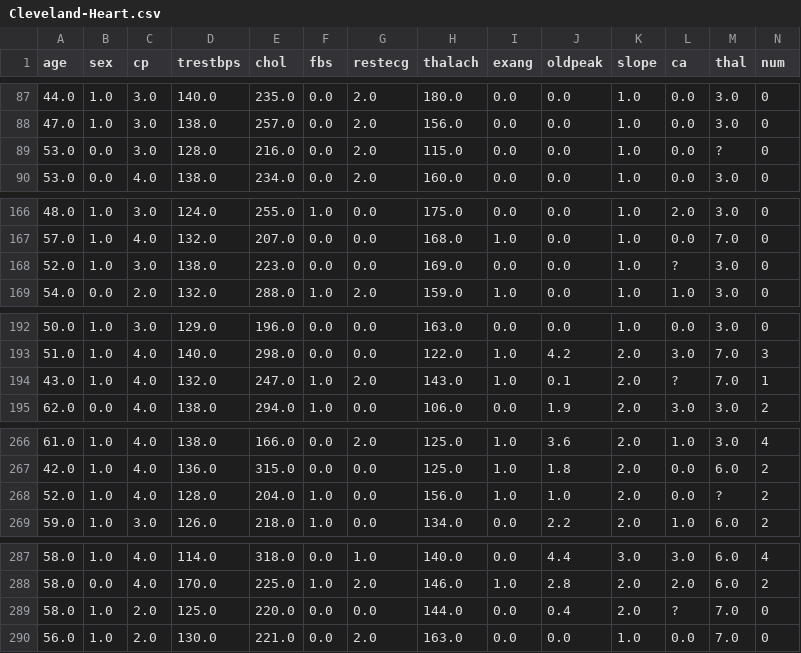
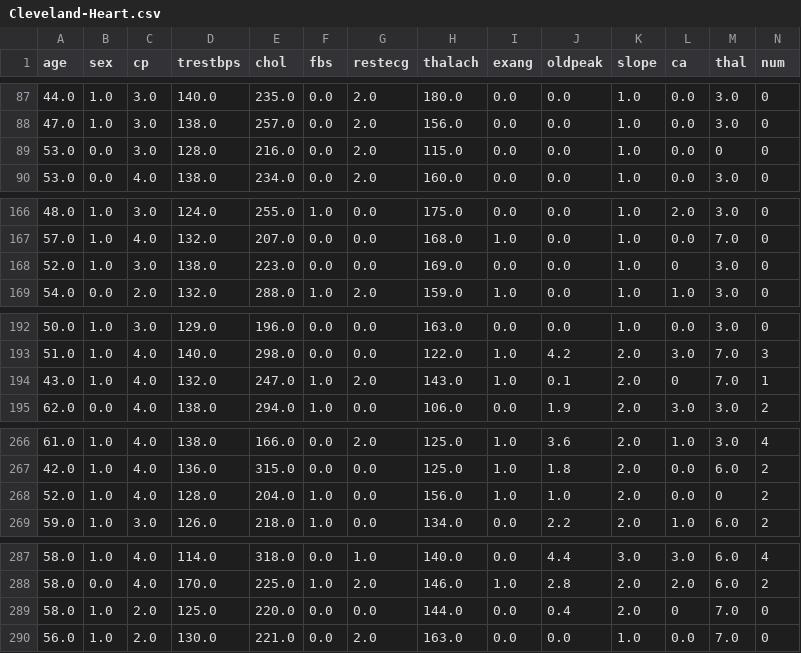
Before and after one commit to Kushaan-SSSK/Cleveland-Heart-Disease, a CSV file: Cleveland-Heart.csv, drawn as a sheet; only a part is shown, gaps mark what is left out; the diff covers the shown part only.

Commit message:
Update Cleveland-Heart.csv

```diff
--- a/Cleveland-Heart.csv
+++ b/Cleveland-Heart.csv
@@ -88,3 +88,3 @@ age,sex,cp,trestbps,chol,fbs,restecg,thalach,exang,oldpeak,slope,ca,thal,num
 47.0,1.0,3.0,138.0,257.0,0.0,2.0,156.0,0.0,0.0,1.0,0.0,3.0,0
-53.0,0.0,3.0,128.0,216.0,0.0,2.0,115.0,0.0,0.0,1.0,0.0,?,0
+53.0,0.0,3.0,128.0,216.0,0.0,2.0,115.0,0.0,0.0,1.0,0.0,0,0
 53.0,0.0,4.0,138.0,234.0,0.0,2.0,160.0,0.0,0.0,1.0,0.0,3.0,0
@@ -167,3 +167,3 @@ age,sex,cp,trestbps,chol,fbs,restecg,thalach,exang,oldpeak,slope,ca,thal,num
 57.0,1.0,4.0,132.0,207.0,0.0,0.0,168.0,1.0,0.0,1.0,0.0,7.0,0
-52.0,1.0,3.0,138.0,223.0,0.0,0.0,169.0,0.0,0.0,1.0,?,3.0,0
+52.0,1.0,3.0,138.0,223.0,0.0,0.0,169.0,0.0,0.0,1.0,0,3.0,0
 54.0,0.0,2.0,132.0,288.0,1.0,2.0,159.0,1.0,0.0,1.0,1.0,3.0,0
@@ -193,3 +193,3 @@ age,sex,cp,trestbps,chol,fbs,restecg,thalach,exang,oldpeak,slope,ca,thal,num
 51.0,1.0,4.0,140.0,298.0,0.0,0.0,122.0,1.0,4.2,2.0,3.0,7.0,3
-43.0,1.0,4.0,132.0,247.0,1.0,2.0,143.0,1.0,0.1,2.0,?,7.0,1
+43.0,1.0,4.0,132.0,247.0,1.0,2.0,143.0,1.0,0.1,2.0,0,7.0,1
 62.0,0.0,4.0,138.0,294.0,1.0,0.0,106.0,0.0,1.9,2.0,3.0,3.0,2
@@ -267,3 +267,3 @@ age,sex,cp,trestbps,chol,fbs,restecg,thalach,exang,oldpeak,slope,ca,thal,num
 42.0,1.0,4.0,136.0,315.0,0.0,0.0,125.0,1.0,1.8,2.0,0.0,6.0,2
-52.0,1.0,4.0,128.0,204.0,1.0,0.0,156.0,1.0,1.0,2.0,0.0,?,2
+52.0,1.0,4.0,128.0,204.0,1.0,0.0,156.0,1.0,1.0,2.0,0.0,0,2
 59.0,1.0,3.0,126.0,218.0,1.0,0.0,134.0,0.0,2.2,2.0,1.0,6.0,2
@@ -288,3 +288,3 @@ age,sex,cp,trestbps,chol,fbs,restecg,thalach,exang,oldpeak,slope,ca,thal,num
 58.0,0.0,4.0,170.0,225.0,1.0,2.0,146.0,1.0,2.8,2.0,2.0,6.0,2
-58.0,1.0,2.0,125.0,220.0,0.0,0.0,144.0,0.0,0.4,2.0,?,7.0,0
+58.0,1.0,2.0,125.0,220.0,0.0,0.0,144.0,0.0,0.4,2.0,0,7.0,0
 56.0,1.0,2.0,130.0,221.0,0.0,2.0,163.0,0.0,0.0,1.0,0.0,7.0,0
```
Also changed, not shown: 1 edited cell elsewhere in this file.
